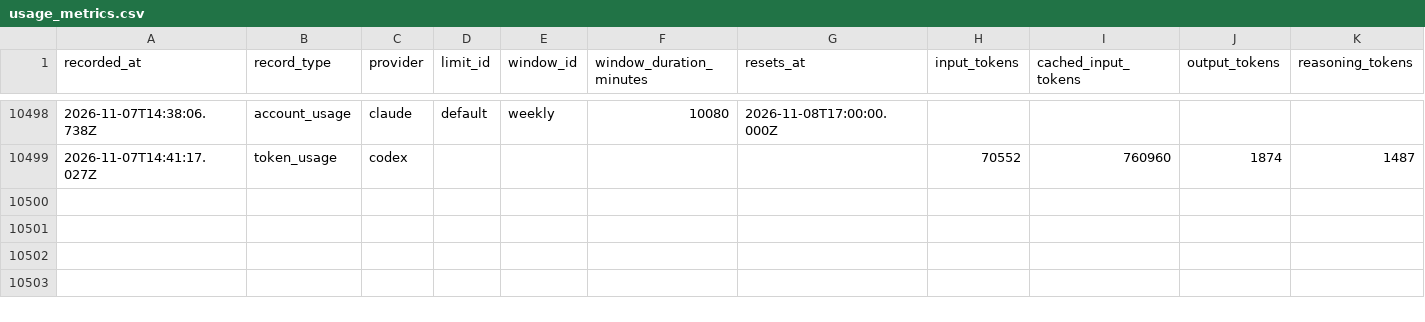
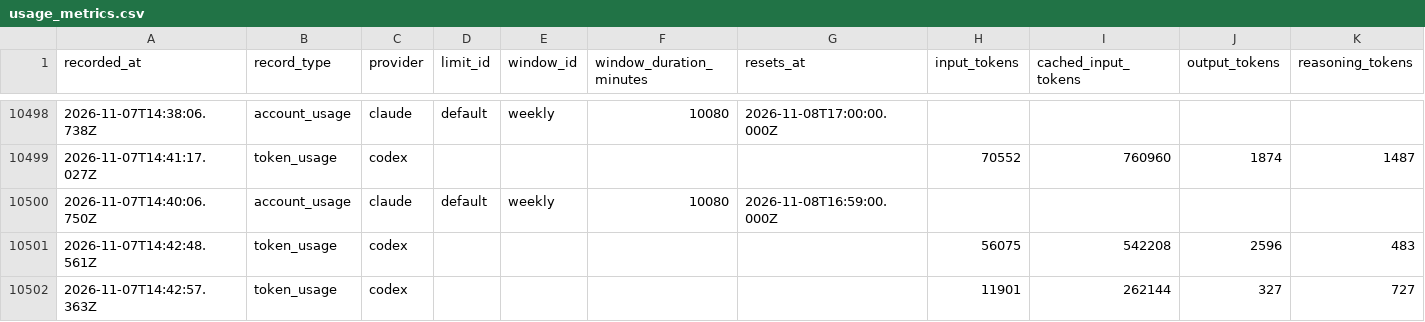
Before and after one commit to jan-bogaerts/md2, a CSV file: design/usage_metrics.csv, drawn as a sheet; only a part is shown, gaps mark what is left out; rows hold the shown columns only; the diff names each change by its address in the sheet, - before the commit and + after, or states it on an @@ line.

```diff
--- a/design/usage_metrics.csv
+++ b/design/usage_metrics.csv
+row 10500: 2026-11-07T14:40:06.750Z | account_usage | claude | default | weekly | 10080 | 2026-11-08T16:59:00.000Z
+row 10501: 2026-11-07T14:42:48.561Z | token_usage | codex |  |  |  |  | 56075 | 542208 | 2596 | 483
+row 10502: 2026-11-07T14:42:57.363Z | token_usage | codex |  |  |  |  | 11901 | 262144 | 327 | 727
```
Also changed, not shown: 1 other file.
